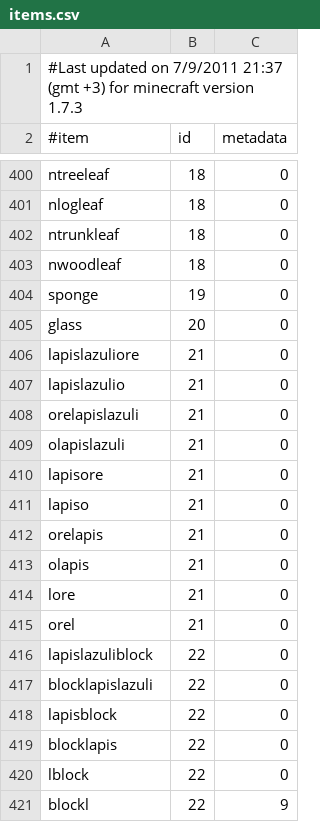
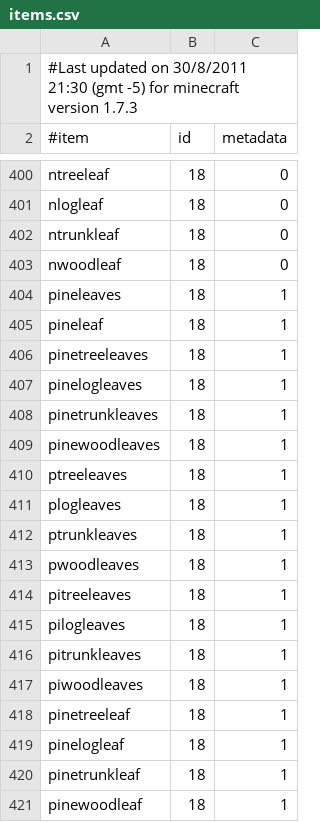
Before and after one commit to md-5/Essentials, a CSV file: Essentials/src/items.csv, drawn as a sheet; only a part is shown, gaps mark what is left out; the shorter side is filled out with more unchanged rows; the diff covers the shown part only.

Commit message:
items.csv changes by andrewkm

```diff
--- a/Essentials/src/items.csv
+++ b/Essentials/src/items.csv
@@ -1,2 +1,2 @@
-#Last updated on 7/9/2011 21:37 (gmt +3) for minecraft version 1.7.3
+#Last updated on 30/8/2011 21:30 (gmt -5) for minecraft version 1.7.3
 #item,id,metadata
@@ -403 +403,19 @@ ntrunkleaf,18,0
 nwoodleaf,18,0
+pineleaves,18,1
+pineleaf,18,1
+pinetreeleaves,18,1
+pinelogleaves,18,1
+pinetrunkleaves,18,1
+pinewoodleaves,18,1
+ptreeleaves,18,1
+plogleaves,18,1
+ptrunkleaves,18,1
+pwoodleaves,18,1
+pitreeleaves,18,1
+pilogleaves,18,1
+pitrunkleaves,18,1
+piwoodleaves,18,1
+pinetreeleaf,18,1
+pinelogleaf,18,1
+pinetrunkleaf,18,1
+pinewoodleaf,18,1
```
Also changed, not shown: 38 added rows elsewhere in this file.
